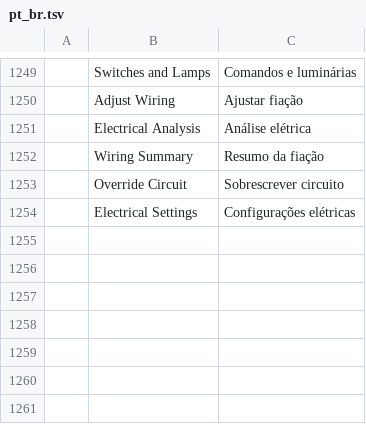
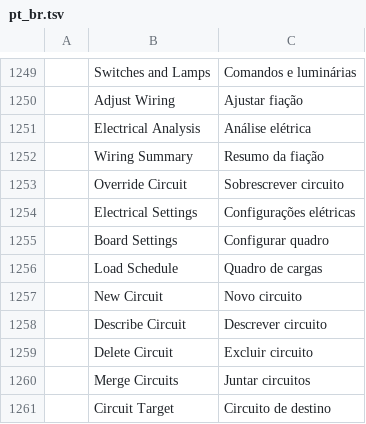
Before and after one commit to Eng-JulioFerreira/FREE-ELETRICA, a TSV file: cadcraft/crates/ui-egui/src/i18n/pt_br.tsv, drawn as a sheet; only a part is shown, gaps mark what is left out.

```diff
--- a/cadcraft/crates/ui-egui/src/i18n/pt_br.tsv
+++ b/cadcraft/crates/ui-egui/src/i18n/pt_br.tsv
@@ -1254 +1254,8 @@
 	Electrical Settings	Configurações elétricas
+	Board Settings	Configurar quadro
+	Load Schedule	Quadro de cargas
+	New Circuit	Novo circuito
+	Describe Circuit	Descrever circuito
+	Delete Circuit	Excluir circuito
+	Merge Circuits	Juntar circuitos
+	Circuit Target	Circuito de destino
```
Also changed, not shown: cadcraft/crates/ui-egui/src/i18n/uk.tsv, 13 other files.
